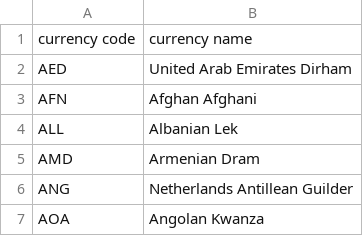
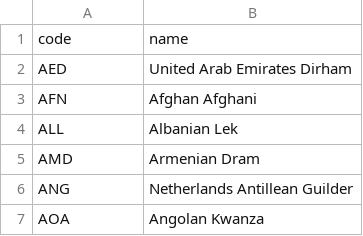
Before and after one commit to lunarW1TCH/exchange_rates, a CSV file: api_data/physical_currency_list.csv, drawn as a sheet; only a part is shown; removed rows and columns are numbered as before the commit, all else as after; the diff names each change by its address in the sheet, - before the commit and + after, or states it on an @@ line.

```diff
--- a/api_data/physical_currency_list.csv
+++ b/api_data/physical_currency_list.csv
-row 1: currency code | currency name
+row 1: code | name
```
Also changed, not shown: 3 other files.
